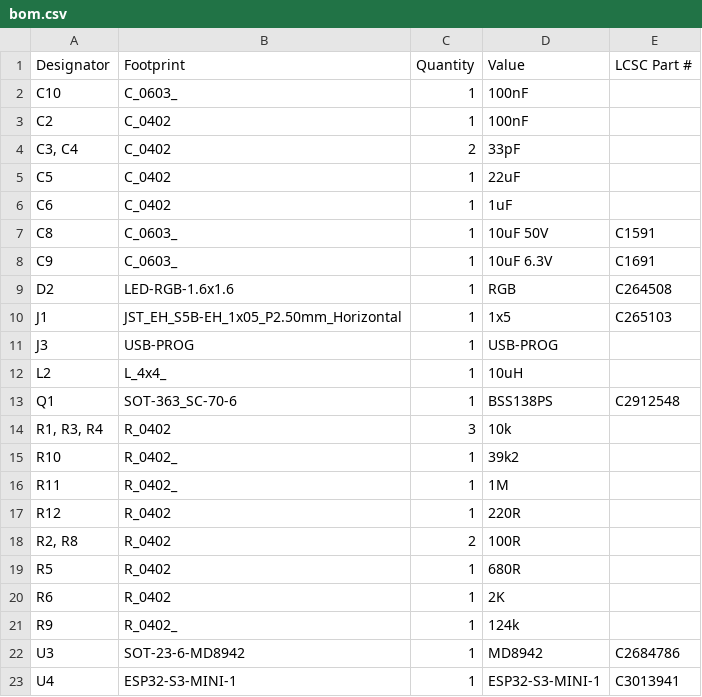
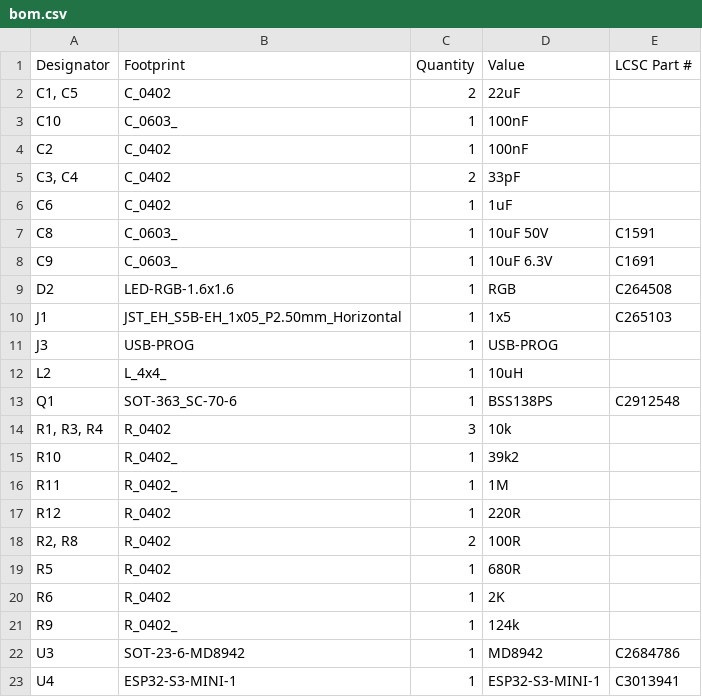
Before and after one commit to FigJam23/ESP32-Faikin-ESP32-C6-, a CSV file: PCB/Faikin2/production/bom.csv, drawn as a sheet.

```diff
--- a/PCB/Faikin2/production/bom.csv
+++ b/PCB/Faikin2/production/bom.csv
@@ -1,2 +1,3 @@
 Designator,Footprint,Quantity,Value,LCSC Part #
+"C1, C5",C_0402,2,22uF,
 C10,C_0603_,1,100nF,
@@ -4,3 +5,2 @@ C2,C_0402,1,100nF,
 "C3, C4",C_0402,2,33pF,
-C5,C_0402,1,22uF,
 C6,C_0402,1,1uF,
```
Also changed, not shown: PCB/Faikin2/production/positions.csv, 5 other files.
